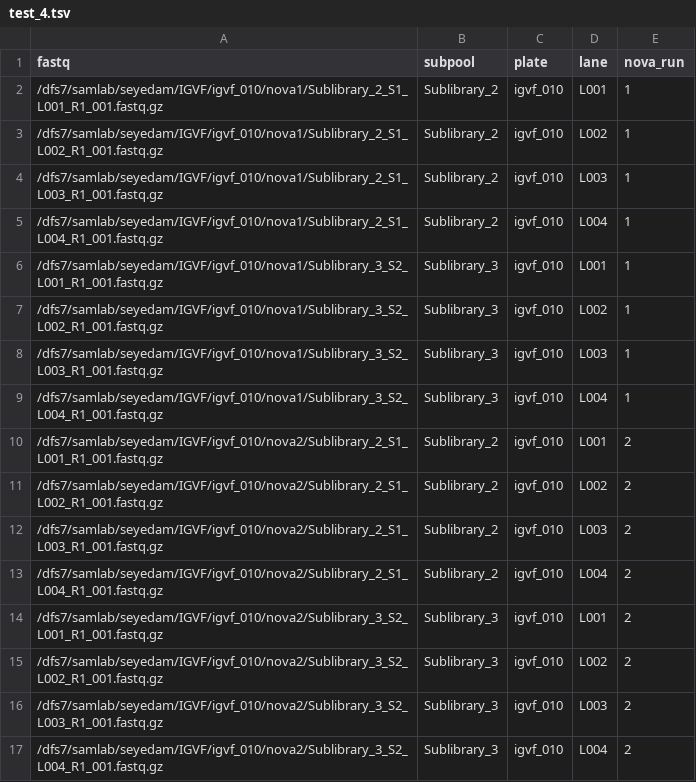
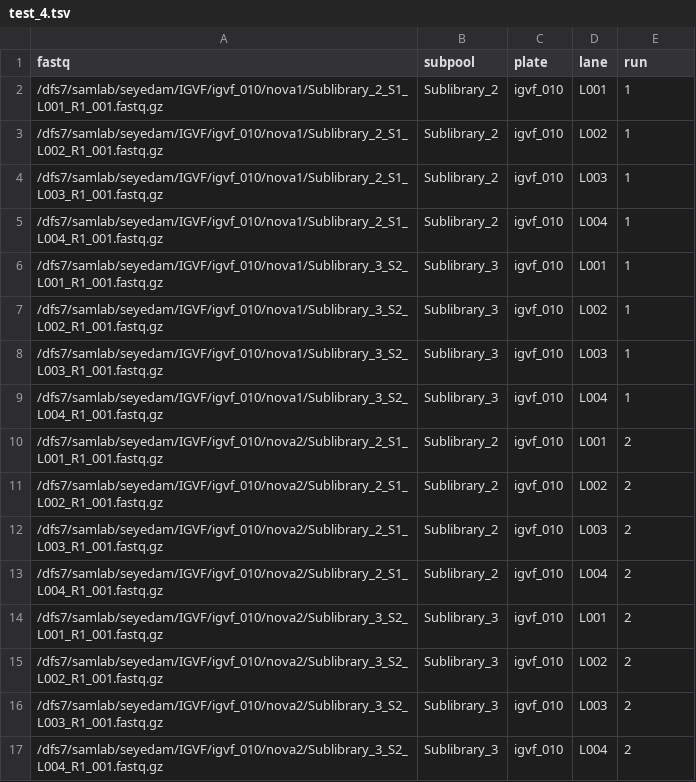
Before and after one commit to mortazavilab/parse_pipeline, a TSV file: configs/test_4.tsv, drawn as a sheet.

```diff
--- a/configs/test_4.tsv
+++ b/configs/test_4.tsv
@@ -1,2 +1,2 @@
-fastq	subpool	plate	lane	nova_run
+fastq	subpool	plate	lane	run
 /dfs7/samlab/seyedam/IGVF/igvf_010/nova1/Sublibrary_2_S1_L001_R1_001.fastq.gz	Sublibrary_2	igvf_010	L001	1
```
Also changed, not shown: 2 other files.
